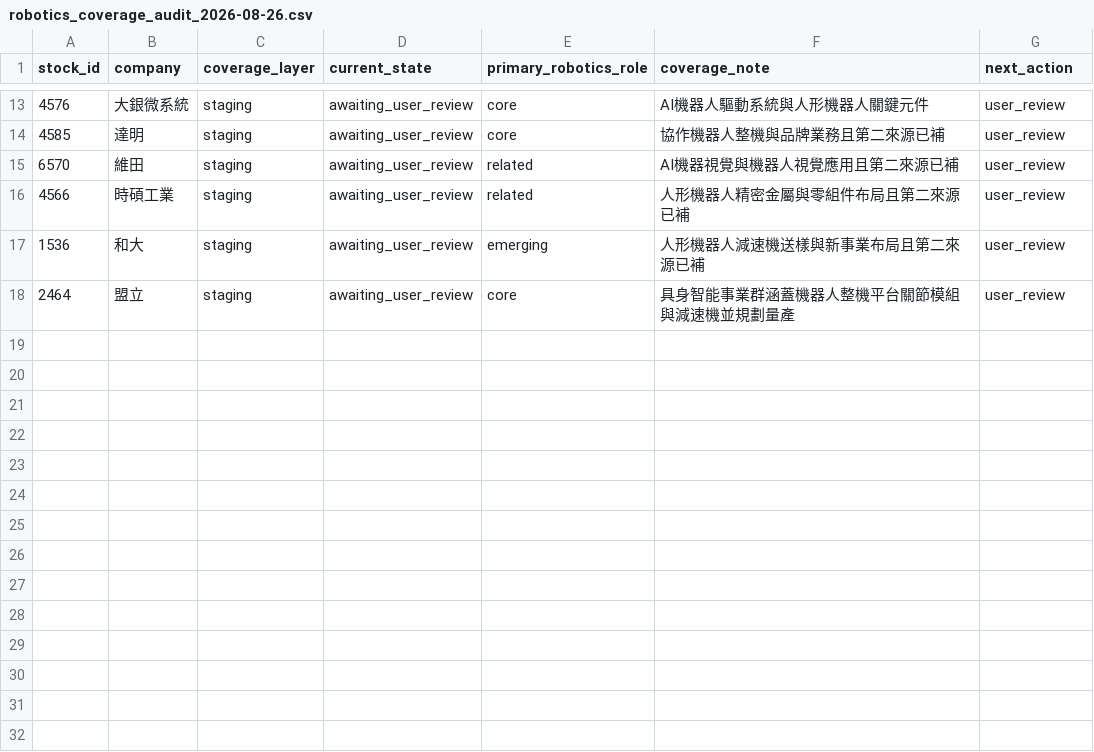
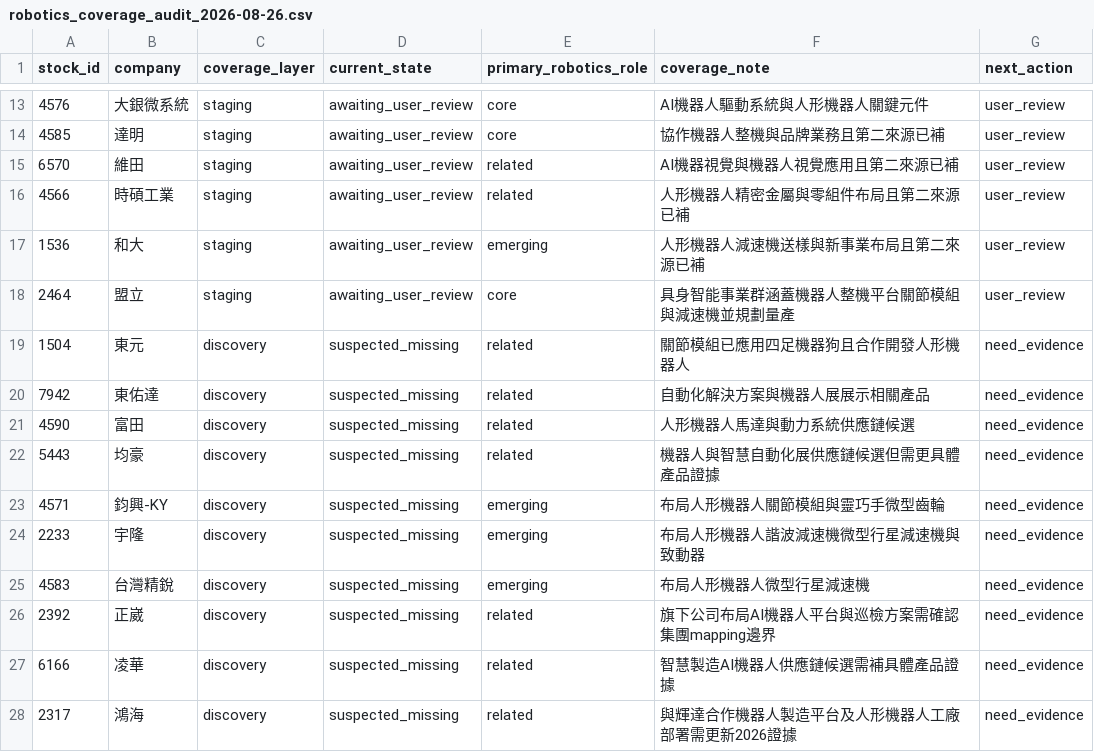
Before and after one commit to andryhappy0507-jpg/tw-stock-sector-radar, a CSV file: data/research/robotics_coverage_audit_2026-08-26.csv, drawn as a sheet; only a part is shown, gaps mark what is left out; the diff names each change by its address in the sheet, - before the commit and + after, or states it on an @@ line.

Commit message:
research: expand robotics coverage audit discovery layer

```diff
--- a/data/research/robotics_coverage_audit_2026-08-26.csv
+++ b/data/research/robotics_coverage_audit_2026-08-26.csv
+row 19: 1504 | 東元 | discovery | suspected_missing | related | 關節模組已應用四足機器狗且合作開發人形機器人 | need_evidence
+row 20: 7942 | 東佑達 | discovery | suspected_missing | related | 自動化解決方案與機器人展展示相關產品 | need_evidence
+row 21: 4590 | 富田 | discovery | suspected_missing | related | 人形機器人馬達與動力系統供應鏈候選 | need_evidence
+row 22: 5443 | 均豪 | discovery | suspected_missing | related | 機器人與智慧自動化展供應鏈候選但需更具體產品證據 | need_evidence
+row 23: 4571 | 鈞興-KY | discovery | suspected_missing | emerging | 布局人形機器人關節模組與靈巧手微型齒輪 | need_evidence
+row 24: 2233 | 宇隆 | discovery | suspected_missing | emerging | 布局人形機器人諧波減速機微型行星減速機與致動器 | need_evidence
+row 25: 4583 | 台灣精銳 | discovery | suspected_missing | emerging | 布局人形機器人微型行星減速機 | need_evidence
+row 26: 2392 | 正崴 | discovery | suspected_missing | related | 旗下公司布局AI機器人平台與巡檢方案需確認集團mapping邊界 | need_evidence
+row 27: 6166 | 凌華 | discovery | suspected_missing | related | 智慧製造AI機器人供應鏈候選需補具體產品證據 | need_evidence
+row 28: 2317 | 鴻海 | discovery | suspected_missing | related | 與輝達合作機器人製造平台及人形機器人工廠部署需更新2026證據 | need_evidence
```
